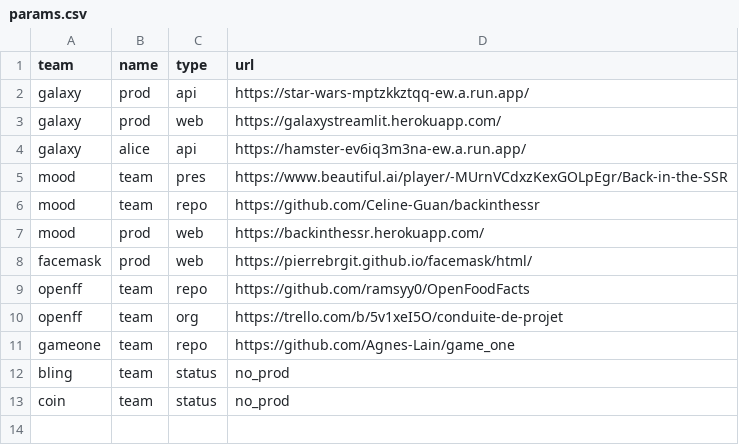
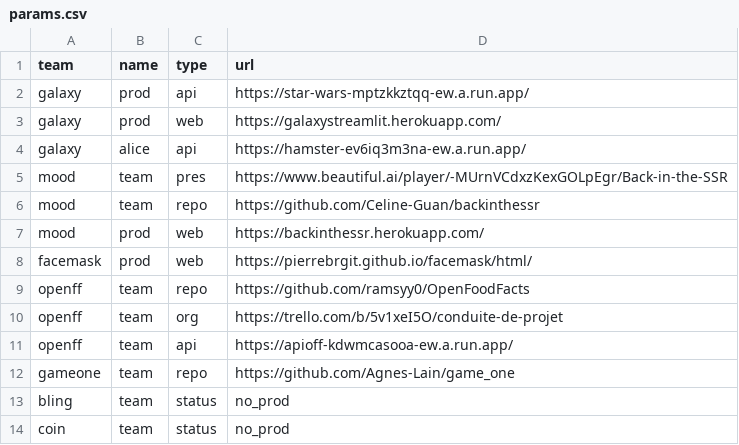
Before and after one commit to gmanchon/wagon-awake, a CSV file: params.csv, drawn as a sheet.

Commit message:
add projects

```diff
--- a/params.csv
+++ b/params.csv
@@ -10,2 +10,3 @@ openff,   team,     repo,   https://github.com/ramsyy0/OpenFoodFacts
 openff,   team,     org,    https://trello.com/b/5v1xeI5O/conduite-de-projet
+openff,   team,     api,    https://apioff-kdwmcasooa-ew.a.run.app/
 gameone,  team,     repo,   https://github.com/Agnes-Lain/game_one
```
